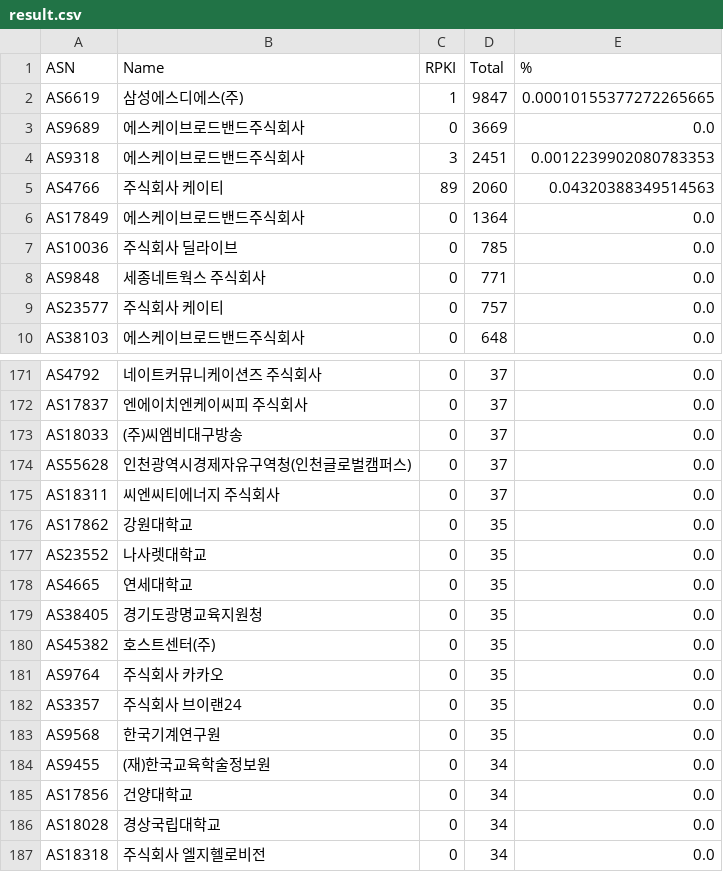
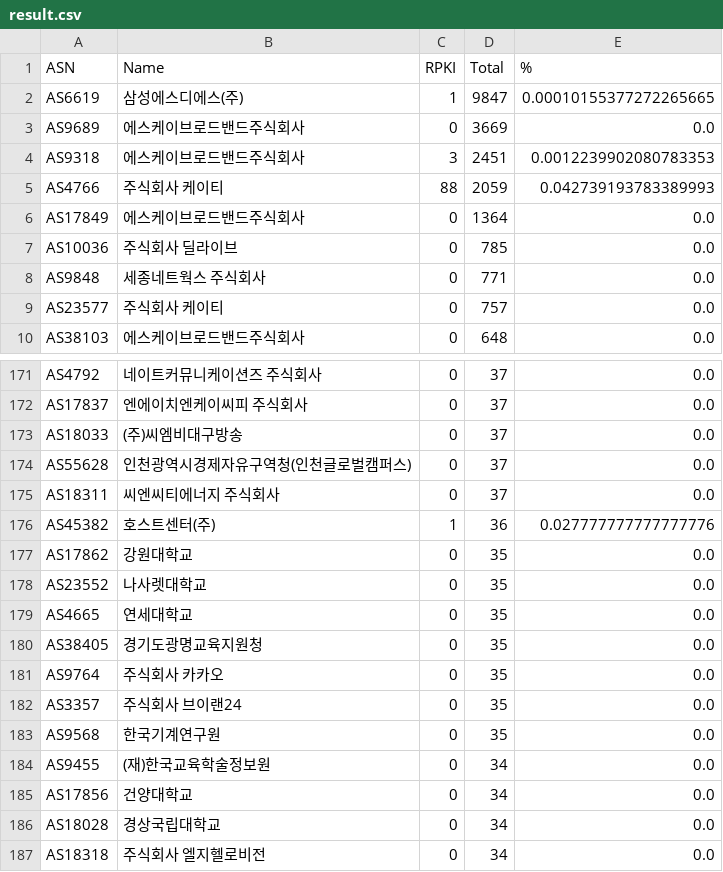
Before and after one commit to dxdxdt/rpki-tracker-kr, a CSV file: result.csv, drawn as a sheet; only a part is shown, gaps mark what is left out.

Commit message:
Data snapshot commit
Signed-off-by: Snapshot Automation Bot <_@users.noreply.github.com>

```diff
--- a/result.csv
+++ b/result.csv
@@ -4,3 +4,3 @@ AS9689,에스케이브로드밴드주식회사,0,3669,0.0
 AS9318,에스케이브로드밴드주식회사,3,2451,0.0012239902080783353
-AS4766,주식회사 케이티,89,2060,0.04320388349514563
+AS4766,주식회사 케이티,88,2059,0.042739193783389993
 AS17849,에스케이브로드밴드주식회사,0,1364,0.0
@@ -175,2 +175,3 @@ AS55628,인천광역시경제자유구역청(인천글로벌캠퍼스),0,37,0.0
 AS18311,씨엔씨티에너지 주식회사,0,37,0.0
+AS45382,호스트센터(주),1,36,0.027777777777777776
 AS17862,강원대학교,0,35,0.0
@@ -179,3 +180,2 @@ AS4665,연세대학교,0,35,0.0
 AS38405,경기도광명교육지원청,0,35,0.0
-AS45382,호스트센터(주),0,35,0.0
 AS9764,주식회사 카카오,0,35,0.0
```
Also changed, not shown: 5 other files.
